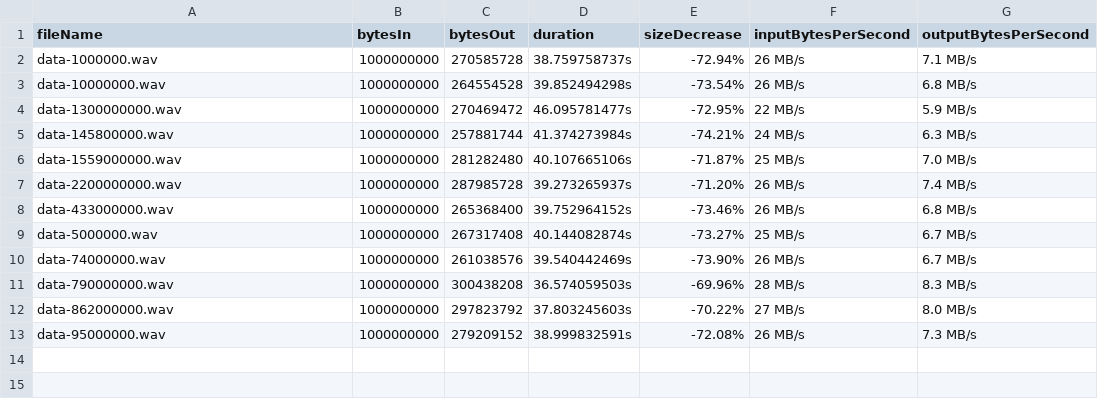
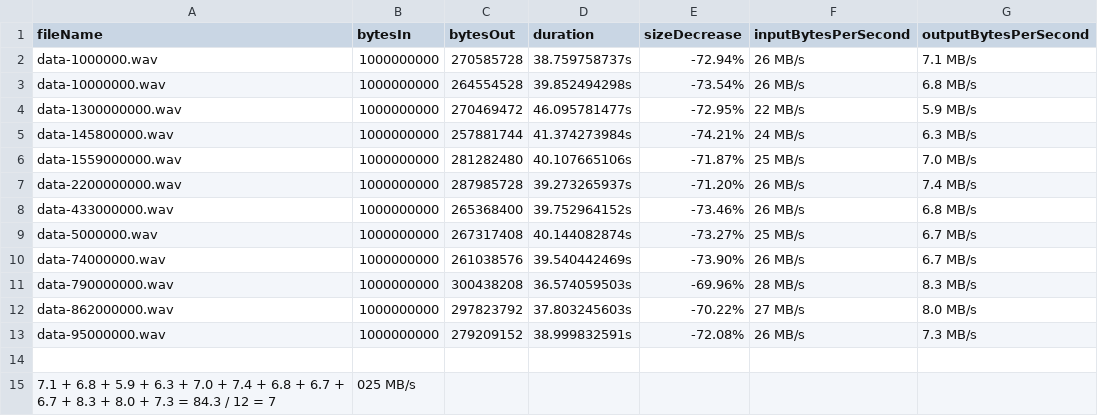
Before and after one commit to dreadl0ck/rf-entropy, a CSV file: stats-samples-rtl-km.csv, drawn as a sheet.

```diff
--- a/stats-samples-rtl-km.csv
+++ b/stats-samples-rtl-km.csv
@@ -13 +13,3 @@ data-862000000.wav,1000000000,297823792,37.803245603s,-70.22%,27 MB/s,8.0 MB/s
 data-95000000.wav,1000000000,279209152,38.999832591s,-72.08%,26 MB/s,7.3 MB/s
+
+7.1 + 6.8 + 5.9 + 6.3 + 7.0 + 7.4 + 6.8 + 6.7 + 6.7 + 8.3 + 8.0 + 7.3 = 84.3 / 12 = 7,025 MB/s
```
Also changed, not shown: stats-samples-km.csv, stats-samples-rtl-vn.csv, 1 other file.
